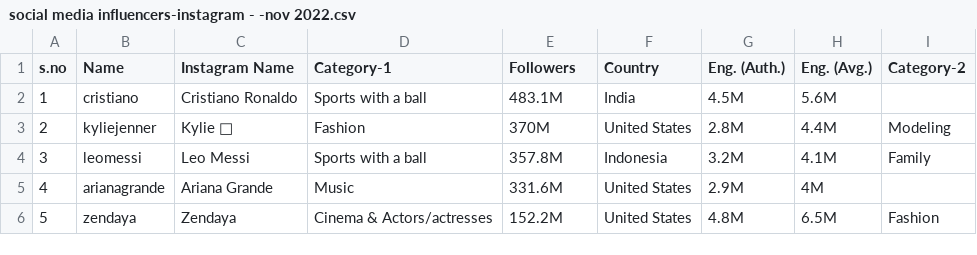
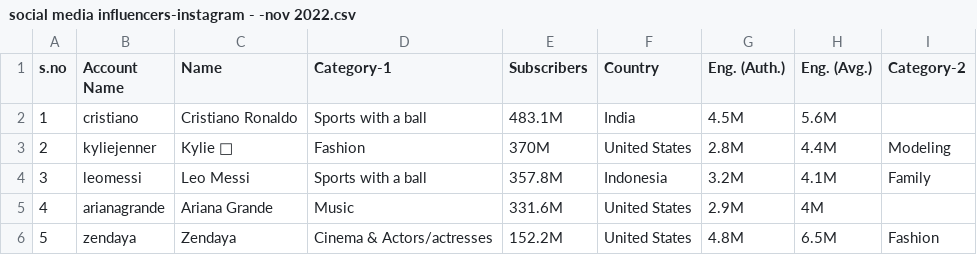
Before and after one commit to bgarg96/ece143-social, a CSV file: data/Instagram/social media influencers-instagram - -nov 2022.csv, drawn as a sheet; only a part is shown.

Commit message:
Update social media influencers-instagram - -nov 2022.csv

```diff
--- a/data/Instagram/social media influencers-instagram - -nov 2022.csv
+++ b/data/Instagram/social media influencers-instagram - -nov 2022.csv
@@ -1,3 +1,3 @@
-s.no,Name,Instagram Name,Category-1,Followers,"
-Country",Eng. (Auth.),Eng. (Avg.),Category-2
+s.no,Account Name,Name,Category-1,Subscribers,"
+Country",Eng. (Auth.),Eng. (Avg.),Category-2
 1,cristiano,Cristiano Ronaldo,Sports with a ball,483.1M,India,4.5M,5.6M,
```
